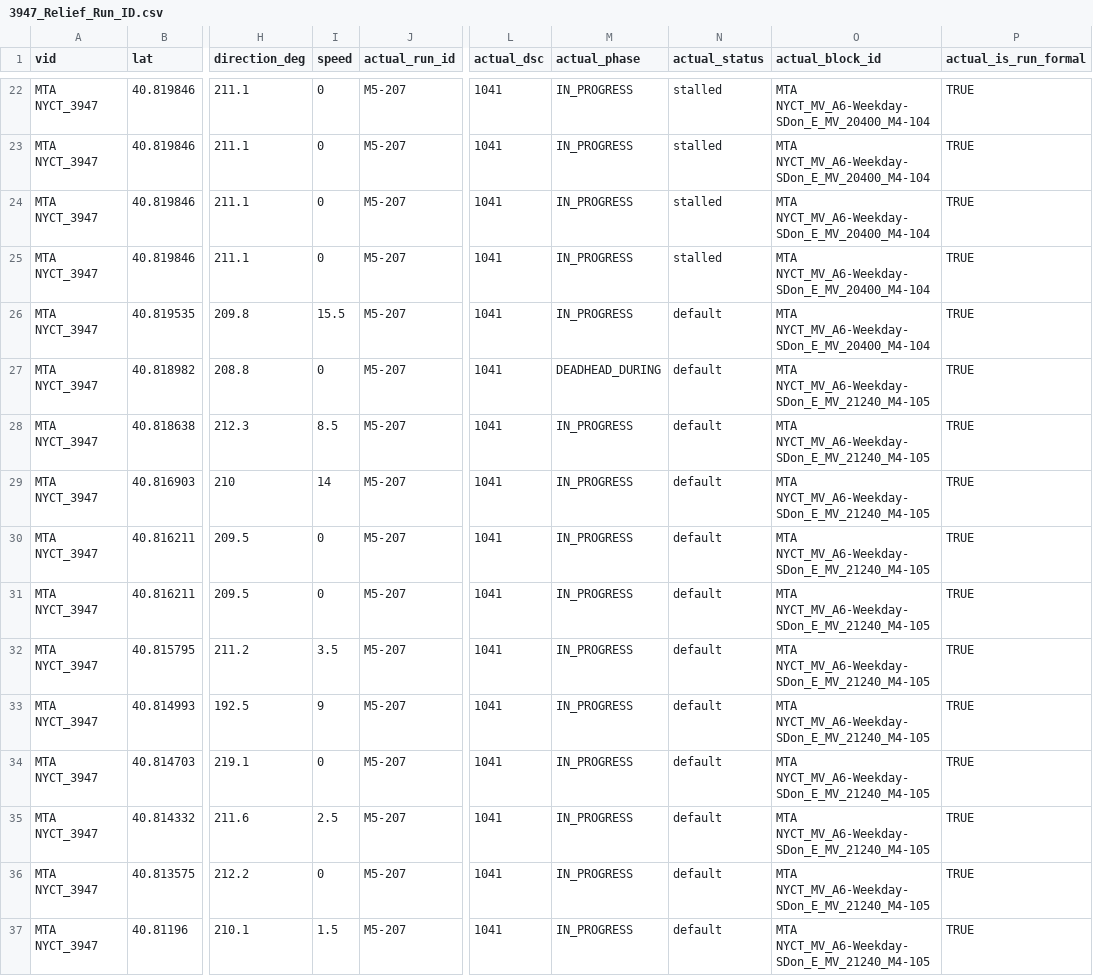
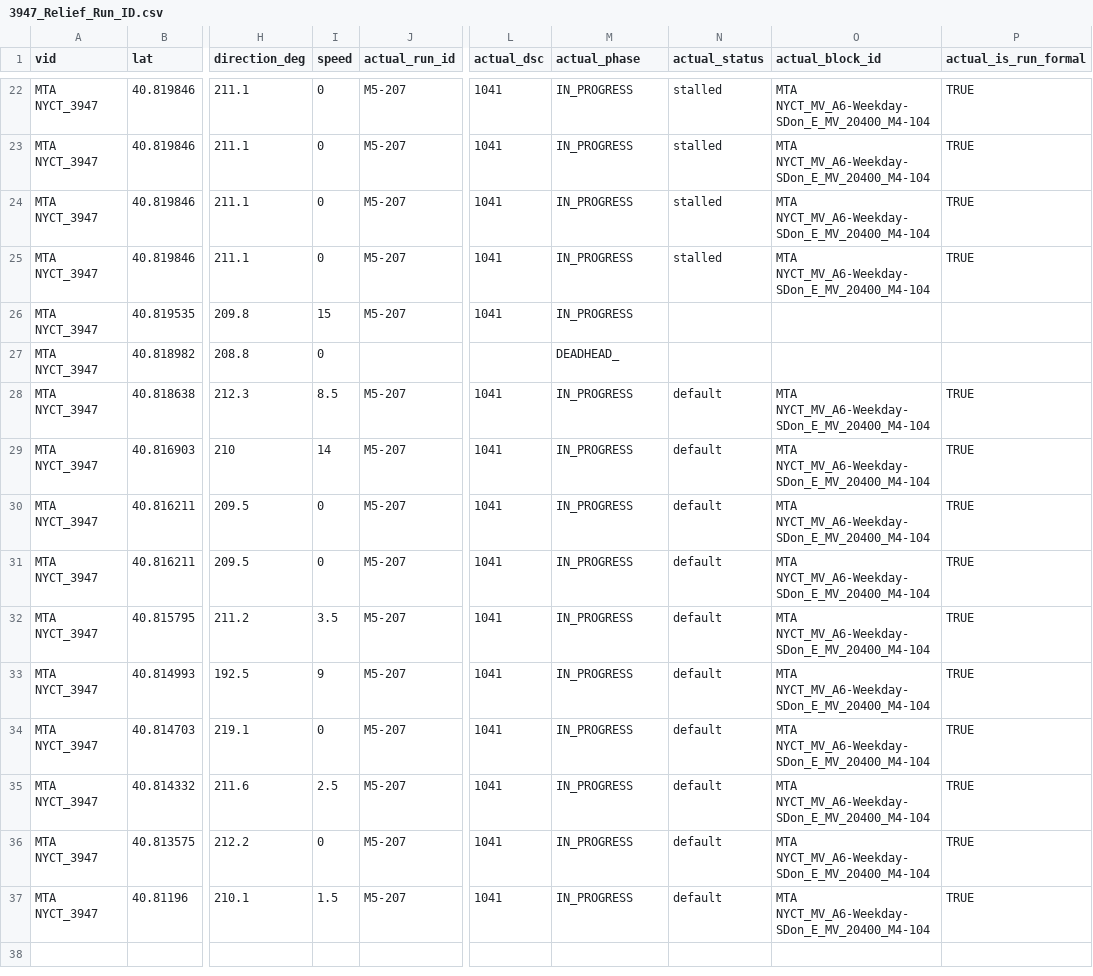
Before and after one commit to laidig/onebusaway-nyc, a CSV file: onebusaway-nyc-integration-tests/src/integration-test/resources/traces/3947_Relief_Run_ID.csv, drawn as a sheet; only a part is shown, gaps mark what is left out; the diff names each change by its address in the sheet, - before the commit and + after, or states it on an @@ line.

Commit message:
fix to actual_block_id in test

```diff
--- a/onebusaway-nyc-integration-tests/src/integration-test/resources/traces/3947_Relief_Run_ID.csv
+++ b/onebusaway-nyc-integration-tests/src/integration-test/resources/traces/3947_Relief_Run_ID.csv
-I26 (speed): 15.5
+I26 (speed): 15
-N26:N27 (actual_status): default
+N26:N27 (actual_status): (empty)
-O26 (actual_block_id): MTA NYCT_MV_A6-Weekday-SDon_E_MV_20400_M4-104
+O26 (actual_block_id): (empty)
-P26:P27 (actual_is_run_formal): TRUE
+P26:P27 (actual_is_run_formal): (empty)
-J27 (actual_run_id): M5-207
+J27 (actual_run_id): (empty)
-L27 (actual_dsc): 1041
+L27 (actual_dsc): (empty)
-M27 (actual_phase): DEADHEAD_DURING
+M27 (actual_phase): DEADHEAD_
-O27 (actual_block_id): MTA NYCT_MV_A6-Weekday-SDon_E_MV_21240_M4-105
+O27 (actual_block_id): (empty)
-O28:O37 (actual_block_id): MTA NYCT_MV_A6-Weekday-SDon_E_MV_21240_M4-105
+O28:O37 (actual_block_id): MTA NYCT_MV_A6-Weekday-SDon_E_MV_20400_M4-104
```
